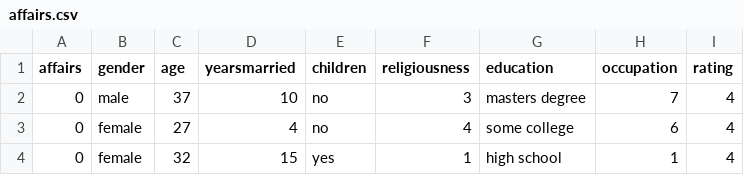
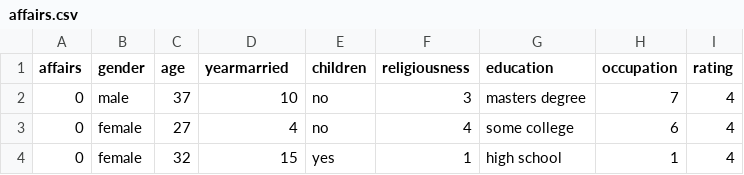
Before and after one commit to data-mining-ysu-spring-2019/Lecture-Codes, a CSV file: affairs.csv, drawn as a sheet; only a part is shown.

Commit message:
Lecture #6 Poisson Regression

```diff
--- a/affairs.csv
+++ b/affairs.csv
@@ -1,2 +1,2 @@
-affairs,gender,age,yearsmarried,children,religiousness,education,occupation,rating
+affairs,gender,age,yearmarried,children,religiousness,education,occupation,rating
 0,male,37,10,no,3,masters degree,7,4
```
